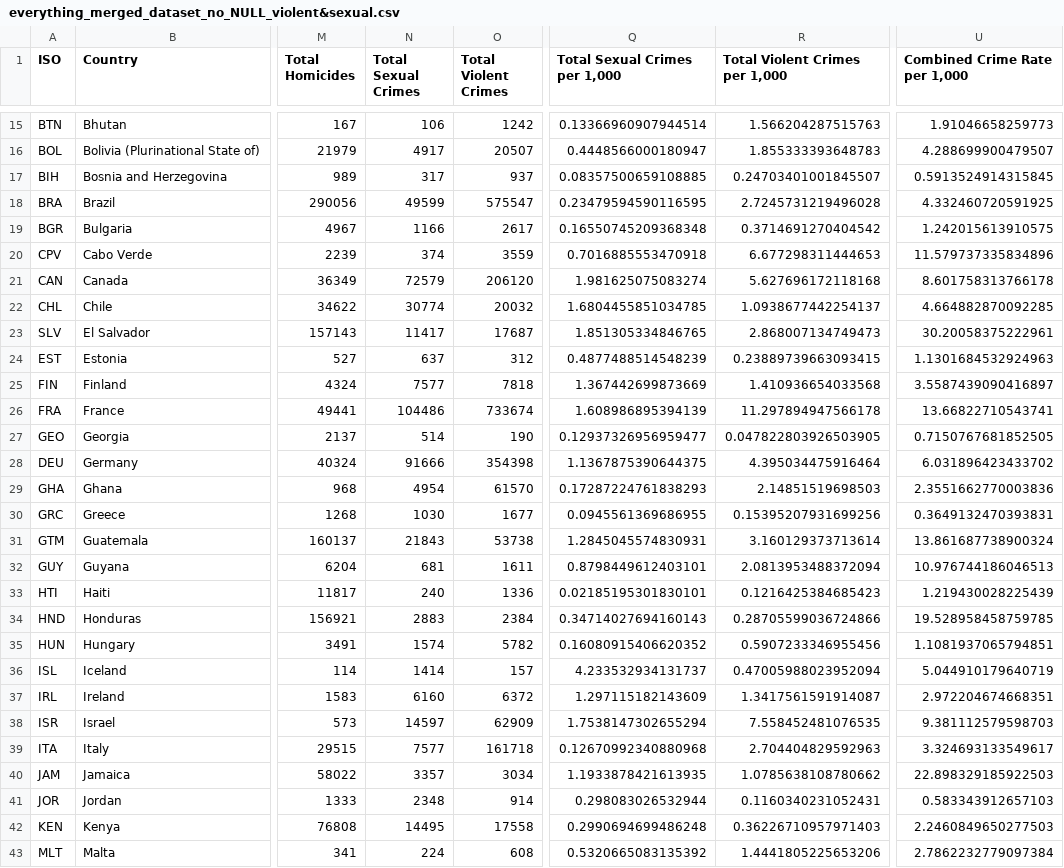
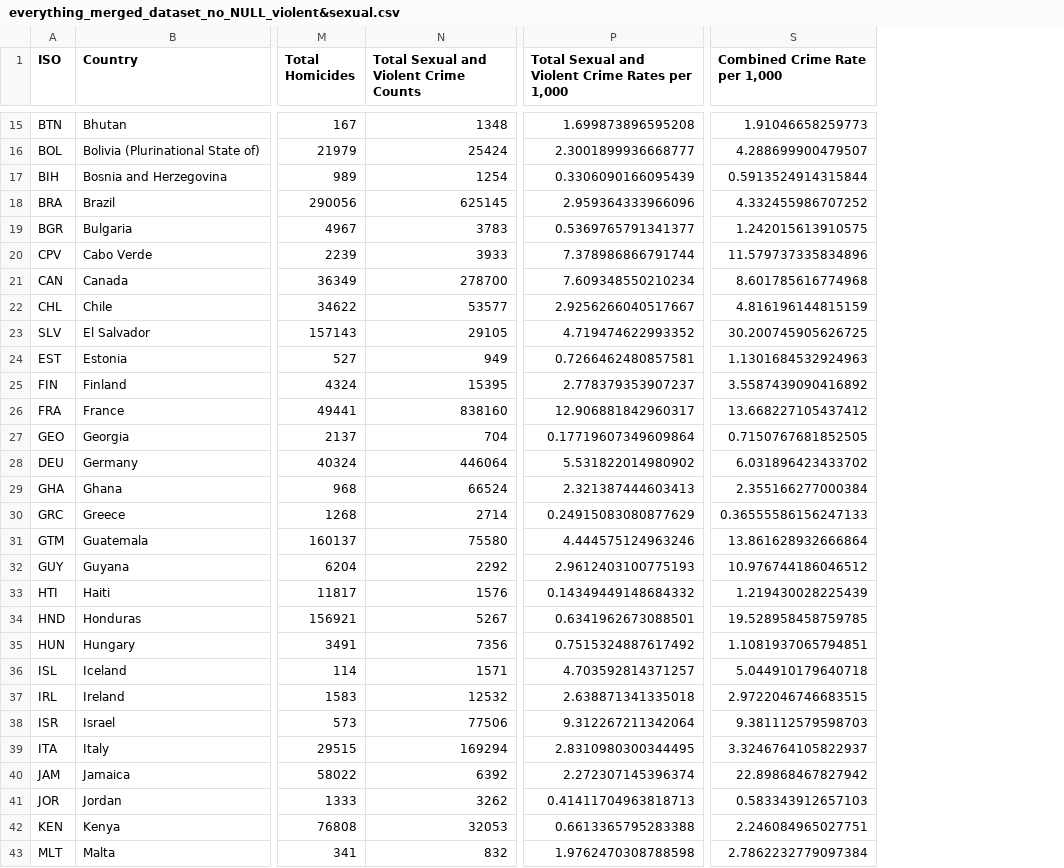
Before and after one commit to Alexderoode011202/DW_project, a CSV file: new-data/everything_merged_dataset_no_NULL_violent&sexual.csv, drawn as a sheet; only a part is shown, gaps mark what is left out; removed rows and columns are numbered as before the commit, all else as after; the diff covers the shown part only; the diff names each change by its address in the sheet, - before the commit and + after, or states it on an @@ line.

Commit message:
Fixed the issue with violent & sexual crimes; rerun experiments

```diff
--- a/new-data/everything_merged_dataset_no_NULL_violent&sexual.csv
+++ b/new-data/everything_merged_dataset_no_NULL_violent&sexual.csv
-column N (Total Sexual Crimes), rows 15-43: 106 | 4917 | 317 | 49599 | 1166 | 374 | 72579 | 30774 | 11417 | 637 | 7577 | 104486 | 514 | 91666 | 4954 | 1030 | 21843 | 681 | 240 | 2883 | 1574 | 1414 | 6160 | 14597 | 7577 | 3357 | 2348 | 14495 | 224
-column O (Total Violent Crimes), rows 15-43: 1242 | 20507 | 937 | 575547 | 2617 | 3559 | 206120 | 20032 | 17687 | 312 | 7818 | 733674 | 190 | 354398 | 61570 | 1677 | 53738 | 1611 | 1336 | 2384 | 5782 | 157 | 6372 | 62909 | 161718 | 3034 | 914 | 17558 | 608
+column N, row 1: Total Sexual and Violent Crime Counts; rows 15-43: 1348 | 25424 | 1254 | 625145 | 3783 | 3933 | 278700 | 53577 | 29105 | 949 | 15395 | 838160 | 704 | 446064 | 66524 | 2714 | 75580 | 2292 | 1576 | 5267 | 7356 | 1571 | 12532 | 77506 | 169294 | 6392 | 3262 | 32053 | 832
-column Q (Total Sexual Crimes per 1,000), rows 15-43: 0.13366960907944514 | 0.4448566000180947 | 0.08357500659108885 | 0.23479594590116595 | 0.16550745209368348 | 0.7016885553470918 | 1.981625075083274 | 1.6804455851034785 | 1.851305334846765 | 0.4877488514548239 | 1.367442699873669 | 1.608986895394139 | 0.12937326956959477 | 1.1367875390644375 | 0.17287224761838293 | 0.0945561369686955 | 1.2845045574830931 | 0.8798449612403101 | 0.02185195301830101 | 0.34714027694160143 | 0.16080915406620352 | 4.233532934131737 | 1.297115182143609 | 1.7538147302655294 | 0.12670992340880968 | 1.1933878421613935 | 0.298083026532944 | 0.2990694699486248 | 0.5320665083135392
-column R (Total Violent Crimes per 1,000), rows 15-43: 1.566204287515763 | 1.855333393648783 | 0.24703401001845507 | 2.7245731219496028 | 0.3714691270404542 | 6.677298311444653 | 5.627696172118168 | 1.0938677442254137 | 2.868007134749473 | 0.23889739663093415 | 1.410936654033568 | 11.297894947566178 | 0.047822803926503905 | 4.395034475916464 | 2.14851519698503 | 0.15395207931699256 | 3.160129373713614 | 2.0813953488372094 | 0.1216425384685423 | 0.28705599036724866 | 0.5907233346955456 | 0.47005988023952094 | 1.3417561591914087 | 7.558452481076535 | 2.704404829592963 | 1.0785638108780662 | 0.1160340231052431 | 0.36226710957971403 | 1.4441805225653206
+column P, row 1: Total Sexual and Violent Crime Rates per 1,000; rows 15-43: 1.699873896595208 | 2.3001899936668777 | 0.3306090166095439 | 2.959364333966096 | 0.5369765791341377 | 7.378986866791744 | 7.609348550210234 | 2.9256266040517667 | 4.719474622993352 | 0.7266462480857581 | 2.778379353907237 | 12.906881842960317 | 0.17719607349609864 | 5.531822014980902 | 2.321387444603413 | 0.24915083080877629 | 4.444575124963246 | 2.9612403100775193 | 0.14349449148684332 | 0.6341962673088501 | 0.7515324887617492 | 4.703592814371257 | 2.638871341335018 | 9.312267211342064 | 2.8310980300344495 | 2.272307145396374 | 0.41411704963818713 | 0.6613365795283388 | 1.9762470308788598
-S17 (Combined Crime Rate per 1,000): 0.5913524914315845
+S17 (Combined Crime Rate per 1,000): 0.5913524914315844
-S18 (Combined Crime Rate per 1,000): 4.332460720591925
+S18 (Combined Crime Rate per 1,000): 4.332455986707252
-S21 (Combined Crime Rate per 1,000): 8.601758313766178
+S21 (Combined Crime Rate per 1,000): 8.601785616774968
-S22 (Combined Crime Rate per 1,000): 4.664882870092285
+S22 (Combined Crime Rate per 1,000): 4.816196144815159
-S23 (Combined Crime Rate per 1,000): 30.20058375222961
+S23 (Combined Crime Rate per 1,000): 30.200745905626725
-S25 (Combined Crime Rate per 1,000): 3.5587439090416897
+S25 (Combined Crime Rate per 1,000): 3.5587439090416892
-S26 (Combined Crime Rate per 1,000): 13.66822710543741
+S26 (Combined Crime Rate per 1,000): 13.668227105437412
-S29 (Combined Crime Rate per 1,000): 2.3551662770003836
+S29 (Combined Crime Rate per 1,000): 2.355166277000384
-S30 (Combined Crime Rate per 1,000): 0.3649132470393831
+S30 (Combined Crime Rate per 1,000): 0.36555586156247133
-S31 (Combined Crime Rate per 1,000): 13.861687738900324
+S31 (Combined Crime Rate per 1,000): 13.861628932666864
-S32 (Combined Crime Rate per 1,000): 10.976744186046513
+S32 (Combined Crime Rate per 1,000): 10.976744186046512
-S36 (Combined Crime Rate per 1,000): 5.044910179640719
+S36 (Combined Crime Rate per 1,000): 5.044910179640718
-S37 (Combined Crime Rate per 1,000): 2.972204674668351
+S37 (Combined Crime Rate per 1,000): 2.9722046746683515
-S39 (Combined Crime Rate per 1,000): 3.324693133549617
+S39 (Combined Crime Rate per 1,000): 3.3246764105822937
-S40 (Combined Crime Rate per 1,000): 22.898329185922503
+S40 (Combined Crime Rate per 1,000): 22.89868467827942
-S42 (Combined Crime Rate per 1,000): 2.2460849650277503
+S42 (Combined Crime Rate per 1,000): 2.246084965027751
```
Also changed, not shown: 1 added row and 25 edited cells elsewhere in this file, 4 other files.
